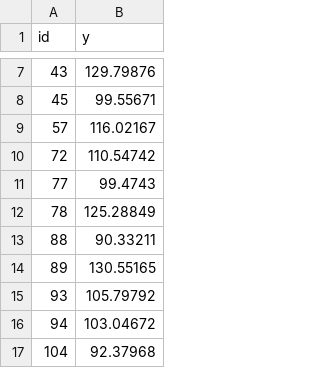
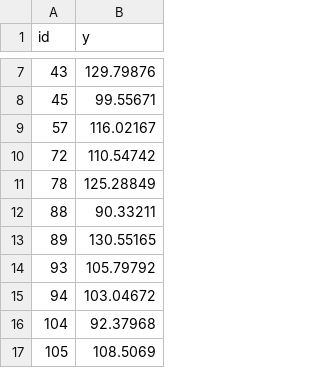
Before and after one commit to Triumrus/Mercedes-Benz-Greener-Manufacturing, a CSV file: 20170628_known_y.csv, drawn as a sheet; only a part is shown, gaps mark what is left out; the shorter side is filled out with more unchanged rows; the diff covers the shown part only.

Commit message:
Add files via upload

```diff
--- a/20170628_known_y.csv
+++ b/20170628_known_y.csv
@@ -10,3 +10,2 @@ id,y
 72,110.54742
-77,99.4743
 78,125.28849
```
Also changed, not shown: 31 removed rows elsewhere in this file.
